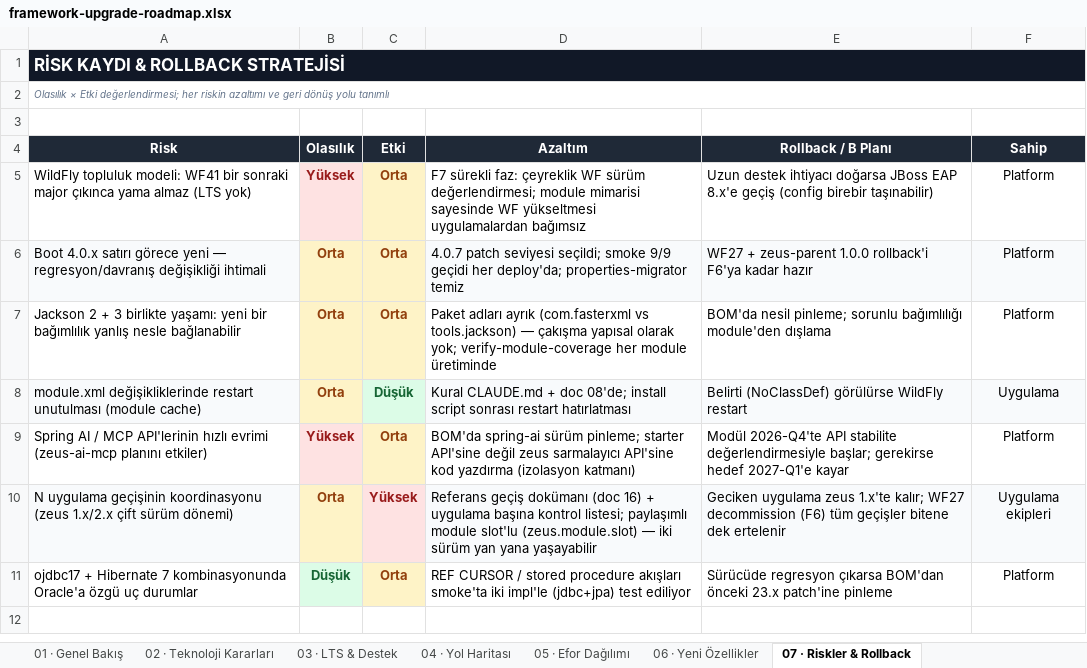
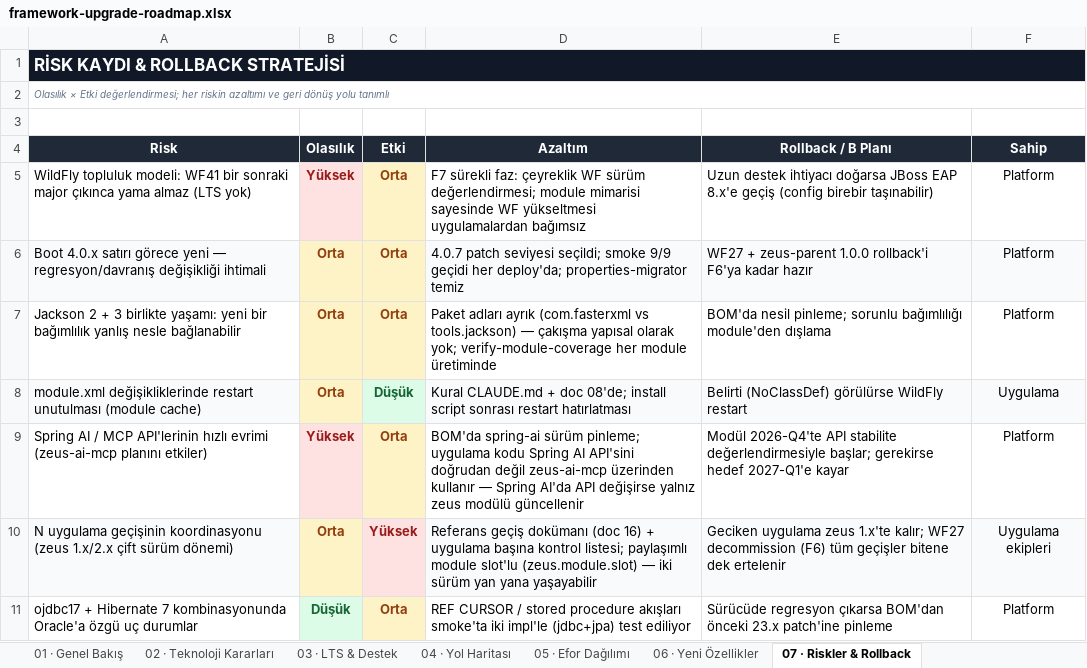
Before and after one commit to zeuseng25/spring-wildfly-arch, an Excel workbook: framework-upgrade-roadmap.xlsx, sheet 07 · Riskler & Rollback, drawn as a sheet; values as stored, in another font and other column widths than the file's, no borders; the diff names each change by its address in the sheet, - before the commit and + after, or states it on an @@ line.

```diff
--- a/framework-upgrade-roadmap.xlsx (sheet 07 · Riskler & Rollback)
+++ b/framework-upgrade-roadmap.xlsx (sheet 07 · Riskler & Rollback)
-D9 (Azaltım): …sürüm pinleme; starter API'sine değil zeus sarmalayıcı API'sine kod yazdırma (izolasyon katmanı)
+D9 (Azaltım): …sürüm pinleme; uygulama kodu Spring AI API'sini doğrudan değil zeus-ai-mcp üzerinden kullanır — Spring AI'da API değişirse yalnız zeus modülü güncellenir
```
Also changed, not shown: sheet 06 · Yeni Özellikler, sheet 05 · Efor Dağılımı.
